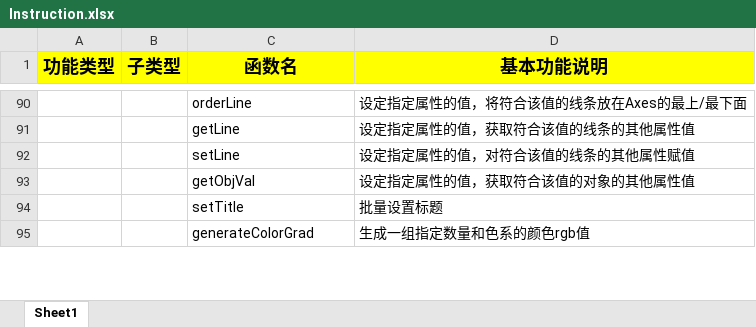
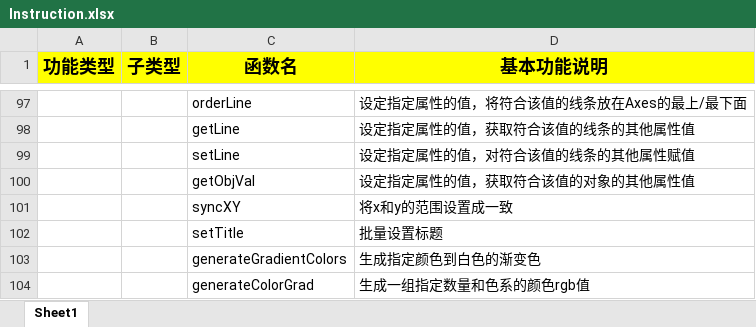
Before and after one commit to TOMORI233/MATLABUtils, an Excel workbook: Instruction.xlsx, sheet Sheet1, drawn as a sheet; only a part is shown, gaps mark what is left out; values as stored, in another font and other column widths than the file's, no borders; the diff covers the shown part only; the diff names each change by its address in the sheet, - before the commit and + after, or states it on an @@ line.

```diff
--- a/Instruction.xlsx (sheet Sheet1)
+++ b/Instruction.xlsx (sheet Sheet1)
+row 101:  |  | syncXY | 将x和y的范围设置成一致
+row 103:  |  | generateGradientColors | 生成指定颜色到白色的渐变色
```
Also changed, not shown: 14 added rows, 5 removed rows, 3 edited cells, cell formats and merged cells elsewhere in this sheet, 5 other files.
